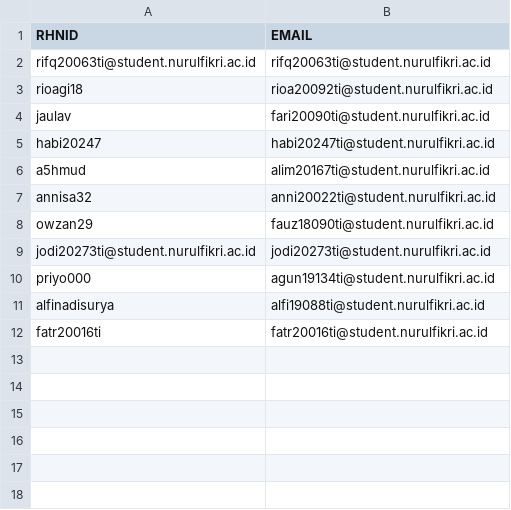
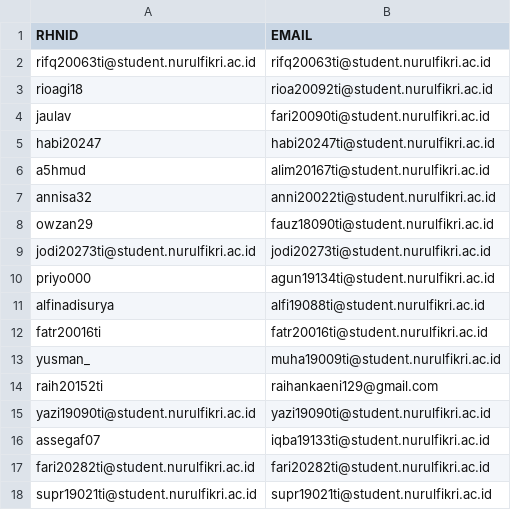
Before and after one commit to STT-Terpadu-Nurul-Fikri/kelas-devops, a CSV file: etc/akun-rhid-kelas-malam.csv, drawn as a sheet; the diff names each change by its address in the sheet, - before the commit and + after, or states it on an @@ line.

Commit message:
Update akun-rhid-kelas-malam.csv

```diff
--- a/etc/akun-rhid-kelas-malam.csv
+++ b/etc/akun-rhid-kelas-malam.csv
+row 13: yusman_ | muha19009ti@student.nurulfikri.ac.id
+row 14: raih20152ti | raihankaeni129@gmail.com
+row 15: yazi19090ti@student.nurulfikri.ac.id | yazi19090ti@student.nurulfikri.ac.id
+row 16: assegaf07 | iqba19133ti@student.nurulfikri.ac.id
+row 17: fari20282ti@student.nurulfikri.ac.id | fari20282ti@student.nurulfikri.ac.id
+row 18: supr19021ti@student.nurulfikri.ac.id | supr19021ti@student.nurulfikri.ac.id
```
